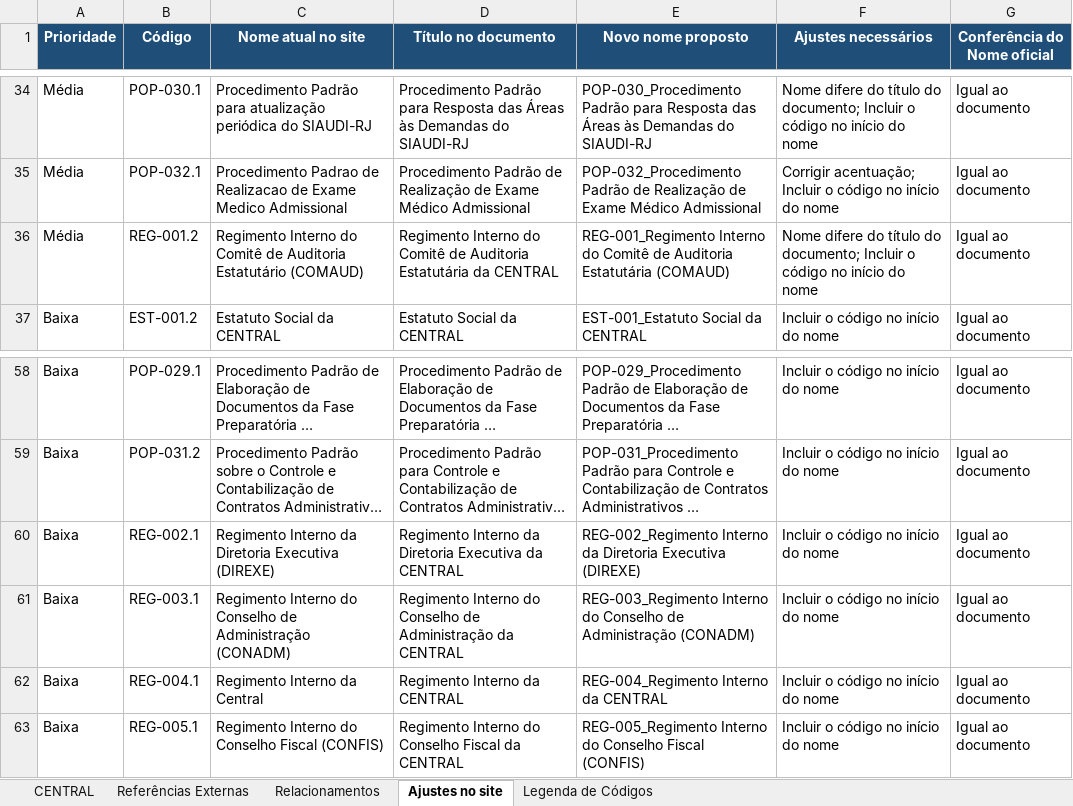
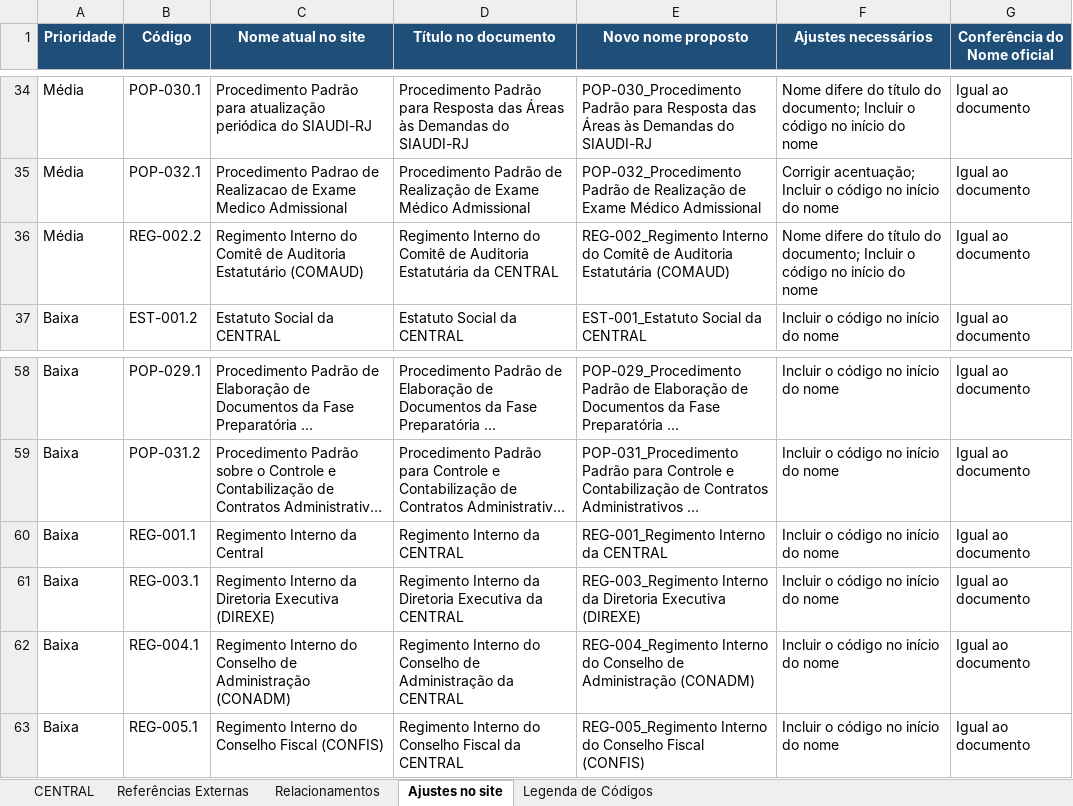
Before and after one commit to Clarice-paiva/Programa-de-Conformidade, an Excel workbook: Inventario_Normativo_CENTRAL_04nov26.xlsx, sheet Ajustes no site, drawn as a sheet; only a part is shown, gaps mark what is left out; long unchanged cells end in …; values as stored, in another font and other column widths than the file's, no borders; the diff names each change by its address in the sheet, - before the commit and + after, or states it on an @@ line.

```diff
--- a/Inventario_Normativo_CENTRAL_04nov26.xlsx (sheet Ajustes no site)
+++ b/Inventario_Normativo_CENTRAL_04nov26.xlsx (sheet Ajustes no site)
-B36 (Código): REG-001.2
+B36 (Código): REG-002.2
-E36 (Novo nome proposto): REG-001_Regimento Interno do…
+E36 (Novo nome proposto): REG-002_Regimento Interno do…
-B60 (Código): REG-002.1
+B60 (Código): REG-001.1
-C60 (Nome atual no site): Regimento Interno da Diretoria Executiva (DIREXE)
+C60 (Nome atual no site): Regimento Interno da Central
-D60 (Título no documento): Regimento Interno da Diretoria Executiva da CENTRAL
+D60 (Título no documento): Regimento Interno da CENTRAL
-E60 (Novo nome proposto): REG-002_Regimento Interno da Diretoria Executiva (DIREXE)
+E60 (Novo nome proposto): REG-001_Regimento Interno da CENTRAL
-C61 (Nome atual no site): Regimento Interno do Conselho de Administração (CONADM)
+C61 (Nome atual no site): Regimento Interno da Diretoria Executiva (DIREXE)
-D61 (Título no documento): Regimento Interno do Conselho de Administração da CENTRAL
+D61 (Título no documento): Regimento Interno da Diretoria Executiva da CENTRAL
-E61 (Novo nome proposto): REG-003_Regimento Interno do Conselho de Administração (CONADM)
+E61 (Novo nome proposto): REG-003_Regimento Interno da Diretoria Executiva (DIREXE)
-C62 (Nome atual no site): Regimento Interno da Central
+C62 (Nome atual no site): Regimento Interno do Conselho de Administração (CONADM)
-D62 (Título no documento): Regimento Interno da CENTRAL
+D62 (Título no documento): Regimento Interno do Conselho de Administração da CENTRAL
-E62 (Novo nome proposto): REG-004_Regimento Interno da CENTRAL
+E62 (Novo nome proposto): REG-004_Regimento Interno do Conselho de Administração (CONADM)
```
Also changed, not shown: sheet Relacionamentos, sheet CENTRAL, 2 other files.
